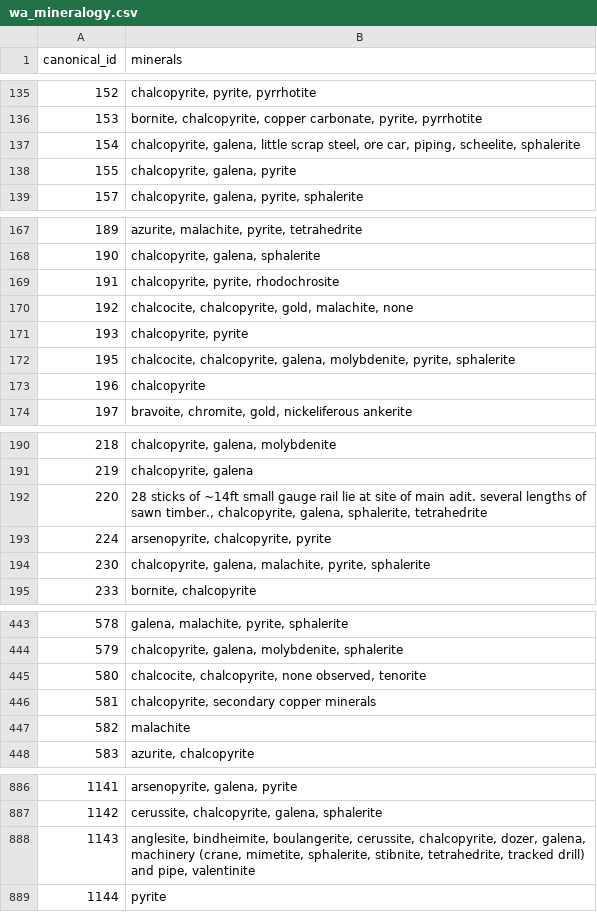
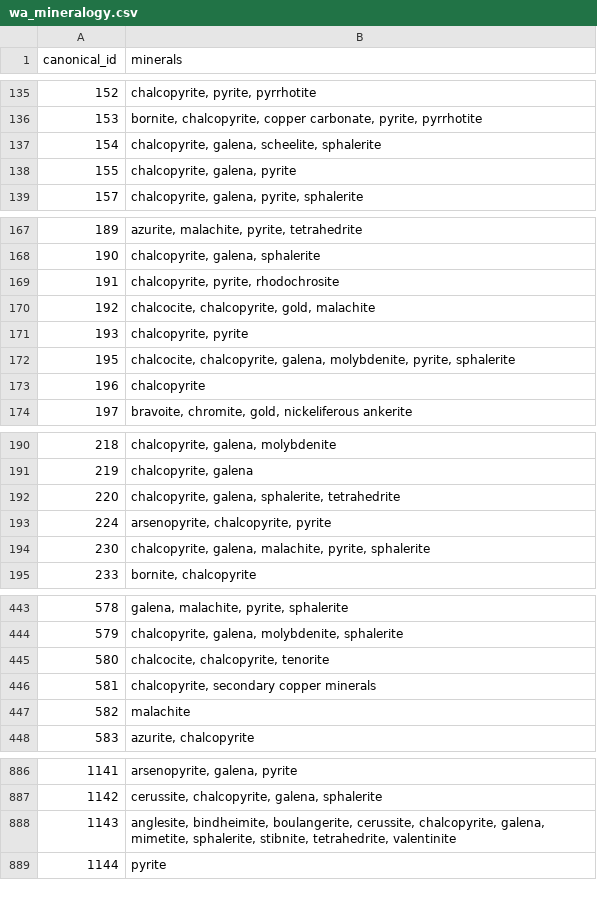
Before and after one commit to Atamai-Analytics/interzona-data-scripts, a CSV file: wa_deposit_extract/build/wa_mineralogy.csv, drawn as a sheet; only a part is shown, gaps mark what is left out; the diff covers the shown part only.

```diff
--- a/wa_deposit_extract/build/wa_mineralogy.csv
+++ b/wa_deposit_extract/build/wa_mineralogy.csv
@@ -136,3 +136,3 @@ canonical_id,minerals
 153,"bornite, chalcopyrite, copper carbonate, pyrite, pyrrhotite"
-154,"chalcopyrite, galena, little scrap steel, ore car, piping, scheelite, sphalerite"
+154,"chalcopyrite, galena, scheelite, sphalerite"
 155,"chalcopyrite, galena, pyrite"
@@ -169,3 +169,3 @@ canonical_id,minerals
 191,"chalcopyrite, pyrite, rhodochrosite"
-192,"chalcocite, chalcopyrite, gold, malachite, none"
+192,"chalcocite, chalcopyrite, gold, malachite"
 193,"chalcopyrite, pyrite"
@@ -191,3 +191,3 @@ canonical_id,minerals
 219,"chalcopyrite, galena"
-220,"28 sticks of ~14ft small gauge rail lie at site of main adit. several lengths of sawn timber., chalcopyrite, galena, sphalerite, tetrahedrite"
+220,"chalcopyrite, galena, sphalerite, tetrahedrite"
 224,"arsenopyrite, chalcopyrite, pyrite"
@@ -444,3 +444,3 @@ canonical_id,minerals
 579,"chalcopyrite, galena, molybdenite, sphalerite"
-580,"chalcocite, chalcopyrite, none observed, tenorite"
+580,"chalcocite, chalcopyrite, tenorite"
 581,"chalcopyrite, secondary copper minerals"
@@ -887,3 +887,3 @@ canonical_id,minerals
 1142,"cerussite, chalcopyrite, galena, sphalerite"
-1143,"anglesite, bindheimite, boulangerite, cerussite, chalcopyrite, dozer, galena, machinery (crane, mimetite, sphalerite, stibnite, tetrahedrite, tracked drill) and pipe, valentinite"
+1143,"anglesite, bindheimite, boulangerite, cerussite, chalcopyrite, galena, mimetite, sphalerite, stibnite, tetrahedrite, valentinite"
 1144,pyrite
```
Also changed, not shown: 14 removed rows and 32 edited cells elsewhere in this file, 8 other files.
